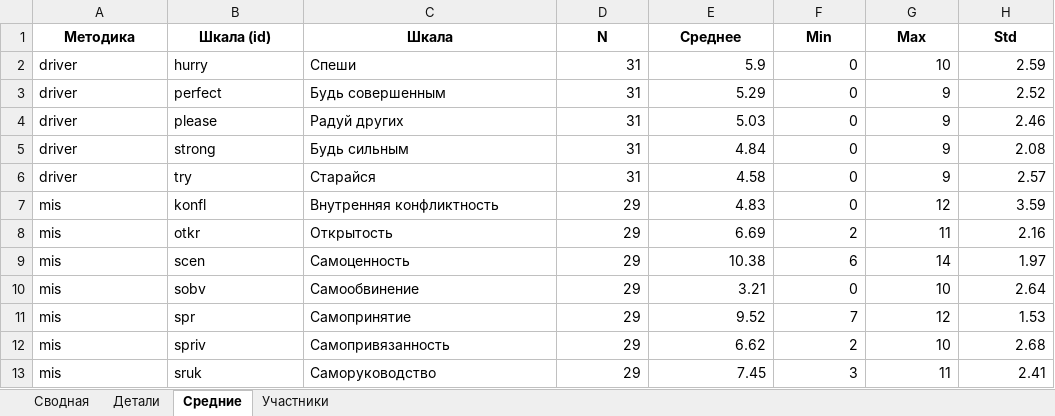
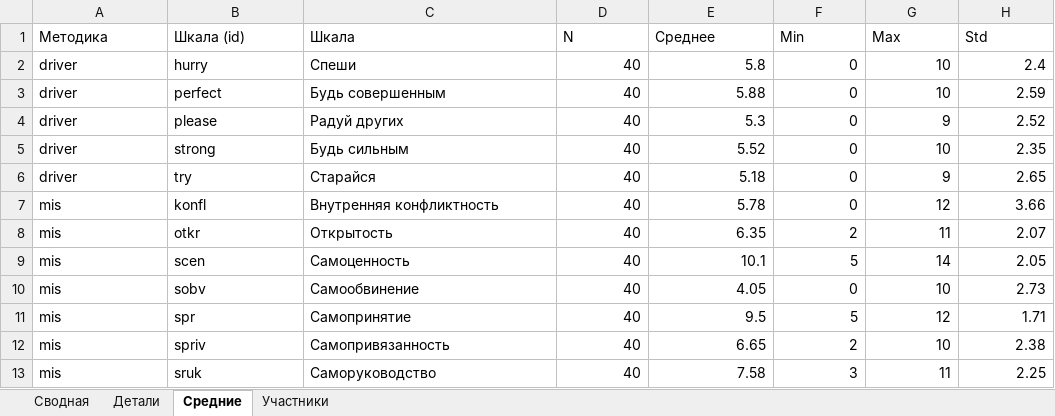
Before and after one commit to kbakha/survey-app, an Excel workbook: survey_scorer/data/seed.xlsx, sheet Средние, drawn as a sheet; only a part is shown; values as stored, in another font and other column widths than the file's, no borders; the diff covers the shown part only; the diff names each change by its address in the sheet, - before the commit and + after, or states it on an @@ line.

```diff
--- a/survey_scorer/data/seed.xlsx (sheet Средние)
+++ b/survey_scorer/data/seed.xlsx (sheet Средние)
@@ A1:H1 bold: on → off, alignment: center → left @@
-D2:D6 (N): 31
+D2:D6 (N): 40
-E2 (Среднее): 5.9
+E2 (Среднее): 5.8
-H2 (Std): 2.59
+H2 (Std): 2.4
-E3 (Среднее): 5.29
+E3 (Среднее): 5.88
-G3 (Max): 9
+G3 (Max): 10
-H3 (Std): 2.52
+H3 (Std): 2.59
-E4 (Среднее): 5.03
+E4 (Среднее): 5.3
-H4 (Std): 2.46
+H4 (Std): 2.52
-E5 (Среднее): 4.84
+E5 (Среднее): 5.52
-G5 (Max): 9
+G5 (Max): 10
-H5 (Std): 2.08
+H5 (Std): 2.35
-E6 (Среднее): 4.58
+E6 (Среднее): 5.18
-H6 (Std): 2.57
+H6 (Std): 2.65
-D7:D13 (N): 29
+D7:D13 (N): 40
-E7 (Среднее): 4.83
+E7 (Среднее): 5.78
-H7 (Std): 3.59
+H7 (Std): 3.66
-E8 (Среднее): 6.69
+E8 (Среднее): 6.35
-H8 (Std): 2.16
+H8 (Std): 2.07
-E9 (Среднее): 10.38
+E9 (Среднее): 10.1
-F9 (Min): 6
+F9 (Min): 5
-H9 (Std): 1.97
+H9 (Std): 2.05
-E10 (Среднее): 3.21
+E10 (Среднее): 4.05
-H10 (Std): 2.64
+H10 (Std): 2.73
-E11 (Среднее): 9.52
+E11 (Среднее): 9.5
-F11 (Min): 7
+F11 (Min): 5
-H11 (Std): 1.53
+H11 (Std): 1.71
-E12 (Среднее): 6.62
+E12 (Среднее): 6.65
-H12 (Std): 2.68
+H12 (Std): 2.38
-E13 (Среднее): 7.45
+E13 (Среднее): 7.58
-H13 (Std): 2.41
+H13 (Std): 2.25
```
Also changed, not shown: 57 edited cells elsewhere in this sheet, sheet Детали, sheet Сводная, sheet Участники.
